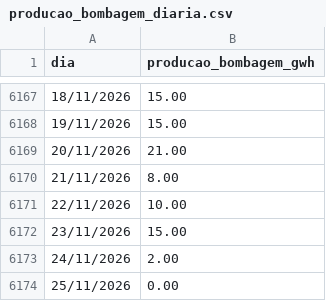
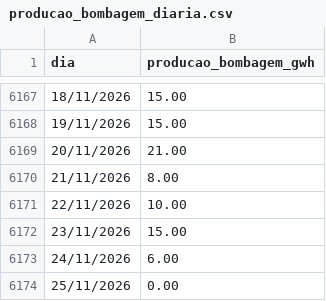
Before and after one commit to tiagofelicia/dados-energia, a CSV file: data/producao/producao_bombagem_diaria.csv, drawn as a sheet; only a part is shown, gaps mark what is left out.

```diff
--- a/data/producao/producao_bombagem_diaria.csv
+++ b/data/producao/producao_bombagem_diaria.csv
@@ -6172,3 +6172,3 @@ dia,producao_bombagem_gwh
 23/11/2026,15.00
-24/11/2026,2.00
+24/11/2026,6.00
 25/11/2026,0.00
```
Also changed, not shown: 2 other files.
